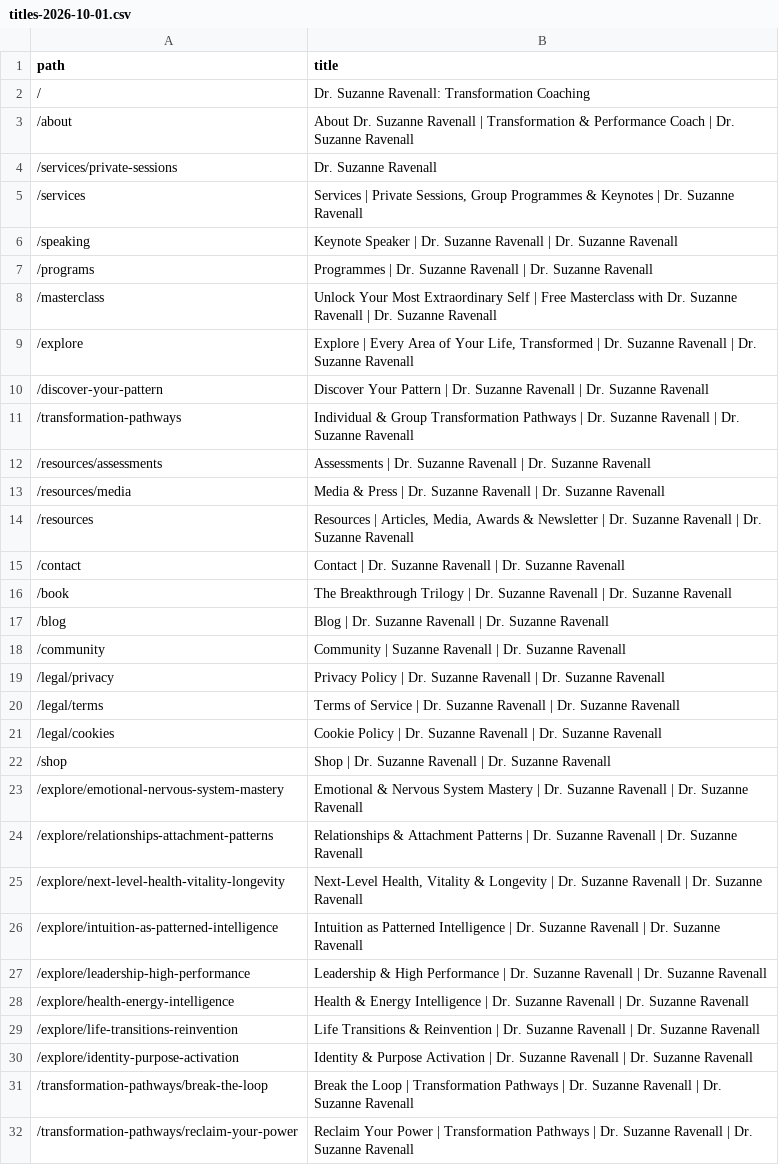
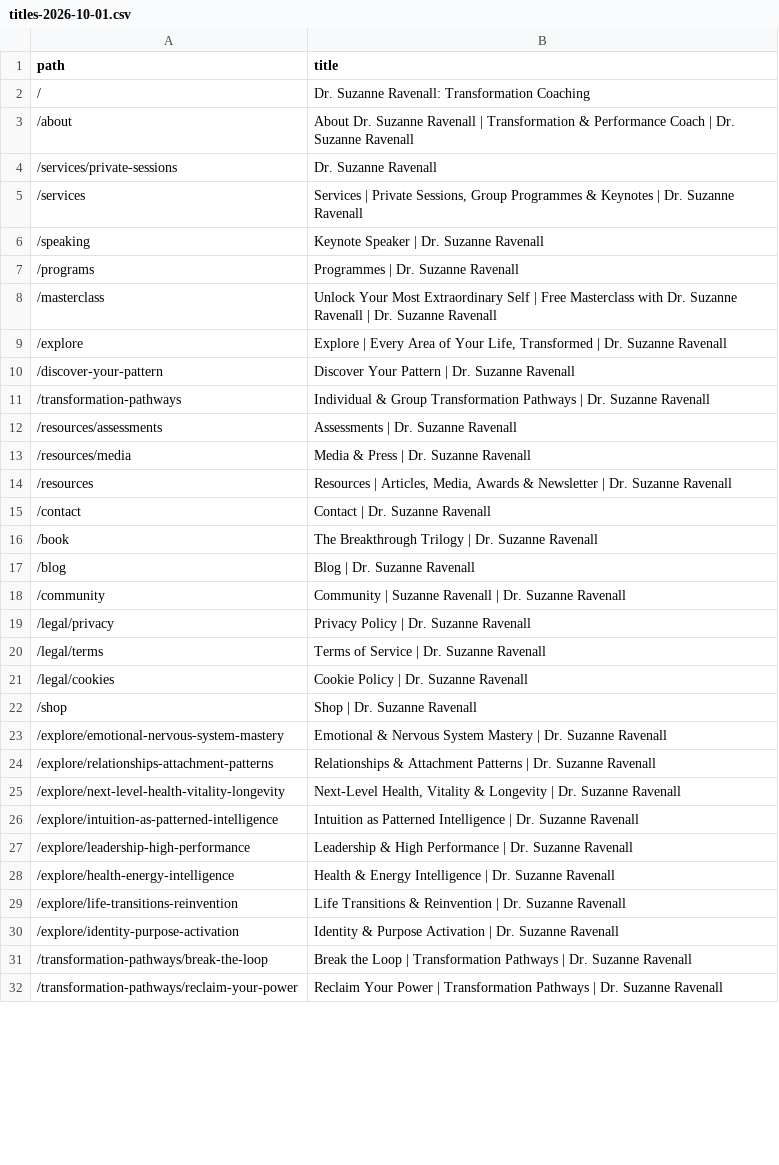
Before and after one commit to jfdercksen/suzanneravenall, a CSV file: docs/testing/results/titles-2026-10-01.csv, drawn as a sheet; only a part is shown; the diff covers the shown part only.

```diff
--- a/docs/testing/results/titles-2026-10-01.csv
+++ b/docs/testing/results/titles-2026-10-01.csv
@@ -5,28 +5,28 @@ path,title
 /services,"Services | Private Sessions, Group Programmes & Keynotes | Dr. Suzanne Ravenall"
-/speaking,Keynote Speaker | Dr. Suzanne Ravenall | Dr. Suzanne Ravenall
-/programs,Programmes | Dr. Suzanne Ravenall | Dr. Suzanne Ravenall
+/speaking,Keynote Speaker | Dr. Suzanne Ravenall
+/programs,Programmes | Dr. Suzanne Ravenall
 /masterclass,Unlock Your Most Extraordinary Self | Free Masterclass with Dr. Suzanne Ravenall | Dr. Suzanne Ravenall
-/explore,"Explore | Every Area of Your Life, Transformed | Dr. Suzanne Ravenall | Dr. Suzanne Ravenall"
-/discover-your-pattern,Discover Your Pattern | Dr. Suzanne Ravenall | Dr. Suzanne Ravenall
-/transformation-pathways,Individual & Group Transformation Pathways | Dr. Suzanne Ravenall | Dr. Suzanne Ravenall
-/resources/assessments,Assessments | Dr. Suzanne Ravenall | Dr. Suzanne Ravenall
-/resources/media,Media & Press | Dr. Suzanne Ravenall | Dr. Suzanne Ravenall
-/resources,"Resources | Articles, Media, Awards & Newsletter | Dr. Suzanne Ravenall | Dr. Suzanne Ravenall"
-/contact,Contact | Dr. Suzanne Ravenall | Dr. Suzanne Ravenall
-/book,The Breakthrough Trilogy | Dr. Suzanne Ravenall | Dr. Suzanne Ravenall
-/blog,Blog | Dr. Suzanne Ravenall | Dr. Suzanne Ravenall
+/explore,"Explore | Every Area of Your Life, Transformed | Dr. Suzanne Ravenall"
+/discover-your-pattern,Discover Your Pattern | Dr. Suzanne Ravenall
+/transformation-pathways,Individual & Group Transformation Pathways | Dr. Suzanne Ravenall
+/resources/assessments,Assessments | Dr. Suzanne Ravenall
+/resources/media,Media & Press | Dr. Suzanne Ravenall
+/resources,"Resources | Articles, Media, Awards & Newsletter | Dr. Suzanne Ravenall"
+/contact,Contact | Dr. Suzanne Ravenall
+/book,The Breakthrough Trilogy | Dr. Suzanne Ravenall
+/blog,Blog | Dr. Suzanne Ravenall
 /community,Community | Suzanne Ravenall | Dr. Suzanne Ravenall
-/legal/privacy,Privacy Policy | Dr. Suzanne Ravenall | Dr. Suzanne Ravenall
-/legal/terms,Terms of Service | Dr. Suzanne Ravenall | Dr. Suzanne Ravenall
-/legal/cookies,Cookie Policy | Dr. Suzanne Ravenall | Dr. Suzanne Ravenall
-/shop,Shop | Dr. Suzanne Ravenall | Dr. Suzanne Ravenall
-/explore/emotional-nervous-system-mastery,Emotional & Nervous System Mastery | Dr. Suzanne Ravenall | Dr. Suzanne Ravenall
-/explore/relationships-attachment-patterns,Relationships & Attachment Patterns | Dr. Suzanne Ravenall | Dr. Suzanne Ravenall
-/explore/next-level-health-vitality-longevity,"Next-Level Health, Vitality & Longevity | Dr. Suzanne Ravenall | Dr. Suzanne Ravenall"
-/explore/intuition-as-patterned-intelligence,Intuition as Patterned Intelligence | Dr. Suzanne Ravenall | Dr. Suzanne Ravenall
-/explore/leadership-high-performance,Leadership & High Performance | Dr. Suzanne Ravenall | Dr. Suzanne Ravenall
-/explore/health-energy-intelligence,Health & Energy Intelligence | Dr. Suzanne Ravenall | Dr. Suzanne Ravenall
-/explore/life-transitions-reinvention,Life Transitions & Reinvention | Dr. Suzanne Ravenall | Dr. Suzanne Ravenall
-/explore/identity-purpose-activation,Identity & Purpose Activation | Dr. Suzanne Ravenall | Dr. Suzanne Ravenall
-/transformation-pathways/break-the-loop,Break the Loop | Transformation Pathways | Dr. Suzanne Ravenall | Dr. Suzanne Ravenall
-/transformation-pathways/reclaim-your-power,Reclaim Your Power | Transformation Pathways | Dr. Suzanne Ravenall | Dr. Suzanne Ravenall
+/legal/privacy,Privacy Policy | Dr. Suzanne Ravenall
+/legal/terms,Terms of Service | Dr. Suzanne Ravenall
+/legal/cookies,Cookie Policy | Dr. Suzanne Ravenall
+/shop,Shop | Dr. Suzanne Ravenall
+/explore/emotional-nervous-system-mastery,Emotional & Nervous System Mastery | Dr. Suzanne Ravenall
+/explore/relationships-attachment-patterns,Relationships & Attachment Patterns | Dr. Suzanne Ravenall
+/explore/next-level-health-vitality-longevity,"Next-Level Health, Vitality & Longevity | Dr. Suzanne Ravenall"
+/explore/intuition-as-patterned-intelligence,Intuition as Patterned Intelligence | Dr. Suzanne Ravenall
+/explore/leadership-high-performance,Leadership & High Performance | Dr. Suzanne Ravenall
+/explore/health-energy-intelligence,Health & Energy Intelligence | Dr. Suzanne Ravenall
+/explore/life-transitions-reinvention,Life Transitions & Reinvention | Dr. Suzanne Ravenall
+/explore/identity-purpose-activation,Identity & Purpose Activation | Dr. Suzanne Ravenall
+/transformation-pathways/break-the-loop,Break the Loop | Transformation Pathways | Dr. Suzanne Ravenall
+/transformation-pathways/reclaim-your-power,Reclaim Your Power | Transformation Pathways | Dr. Suzanne Ravenall
```
Also changed, not shown: 171 edited cells elsewhere in this file, 1 other file.
